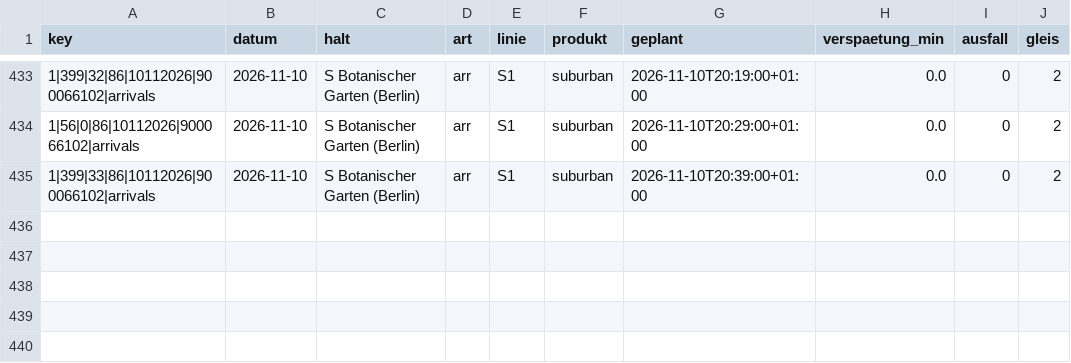
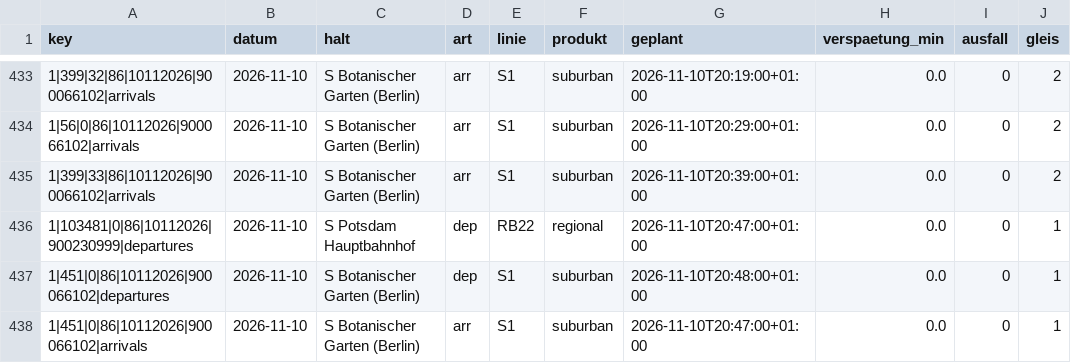
Before and after one commit to carlstadie/Pendelplan, a CSV file: data/verspaetungen.csv, drawn as a sheet; only a part is shown, gaps mark what is left out.

```diff
--- a/data/verspaetungen.csv
+++ b/data/verspaetungen.csv
@@ -435 +435,4 @@ key,datum,halt,art,linie,produkt,geplant,verspaetung_min,ausfall,gleis
 1|399|33|86|10112026|900066102|arrivals,2026-11-10,S Botanischer Garten (Berlin),arr,S1,suburban,2026-11-10T20:39:00+01:00,0.0,0,2
+1|103481|0|86|10112026|900230999|departures,2026-11-10,S Potsdam Hauptbahnhof,dep,RB22,regional,2026-11-10T20:47:00+01:00,0.0,0,1
+1|451|0|86|10112026|900066102|departures,2026-11-10,S Botanischer Garten (Berlin),dep,S1,suburban,2026-11-10T20:48:00+01:00,0.0,0,1
+1|451|0|86|10112026|900066102|arrivals,2026-11-10,S Botanischer Garten (Berlin),arr,S1,suburban,2026-11-10T20:47:00+01:00,0.0,0,1
```
Also changed, not shown: 1 other file.
